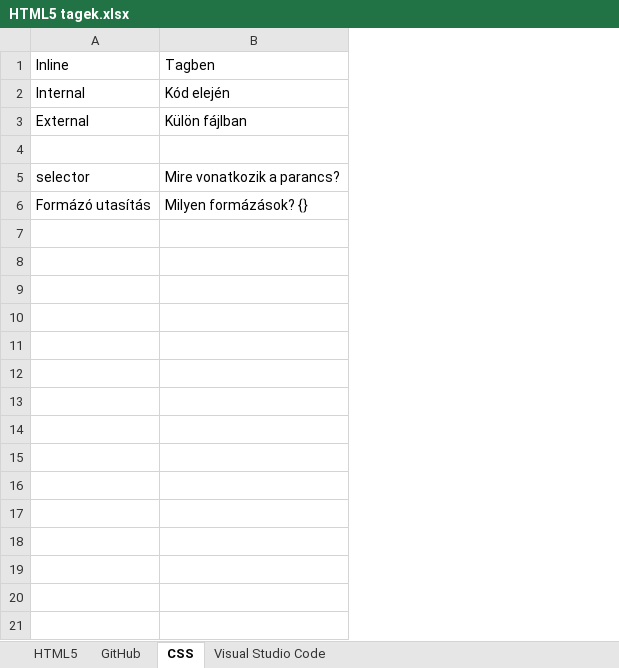
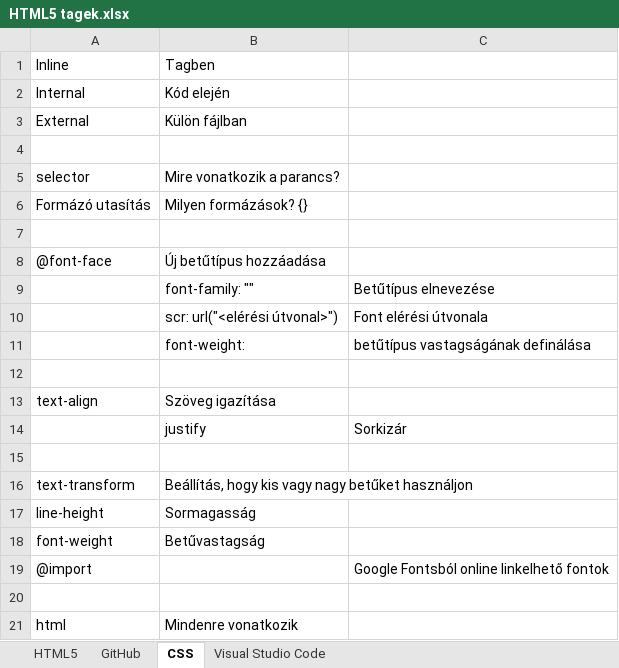
Before and after one commit to Adanos93/Adanos93, an Excel workbook: !Tanulnivaló/HTML5 tagek.xlsx, sheet CSS, drawn as a sheet; only a part is shown; values as stored, in another font and other column widths than the file's, no borders; charts and pictures not drawn; the diff covers the shown part only; the diff names each change by its address in the sheet, - before the commit and + after, or states it on an @@ line.

```diff
--- a/!Tanulnivaló/HTML5 tagek.xlsx (sheet CSS)
+++ b/!Tanulnivaló/HTML5 tagek.xlsx (sheet CSS)
+column C, empty
+row 7: (empty)
+row 8: @font-face | Új betűtípus hozzáadása
+row 9:  | font-family: "" | Betűtípus elnevezése
+row 10:  | scr: url("<elérési útvonal>") | Font elérési útvonala
+row 11:  | font-weight: | betűtípus vastagságának definálása
+row 12: (empty)
+row 13: text-align | Szöveg igazítása
+row 14:  | justify | Sorkizár
+row 15: (empty)
+row 16: text-transform | Beállítás, hogy kis vagy nagy betűket használjon
+row 17: line-height | Sormagasság
+row 18: font-weight | Betűvastagság
+row 19: @import |  | Google Fontsból online linkelhető fontok
+row 20: (empty)
+row 21: html | Mindenre vonatkozik
```
Also changed, not shown: 21 added rows elsewhere in this sheet, sheet GitHub, sheet HTML5, sheet Visual Studio Code, charts or pictures, 2 other files.
